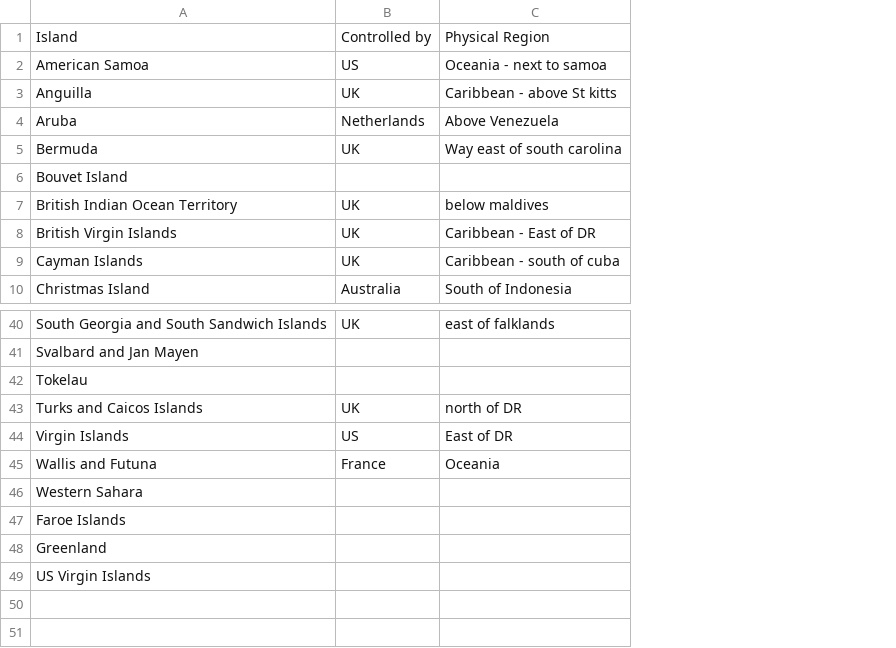
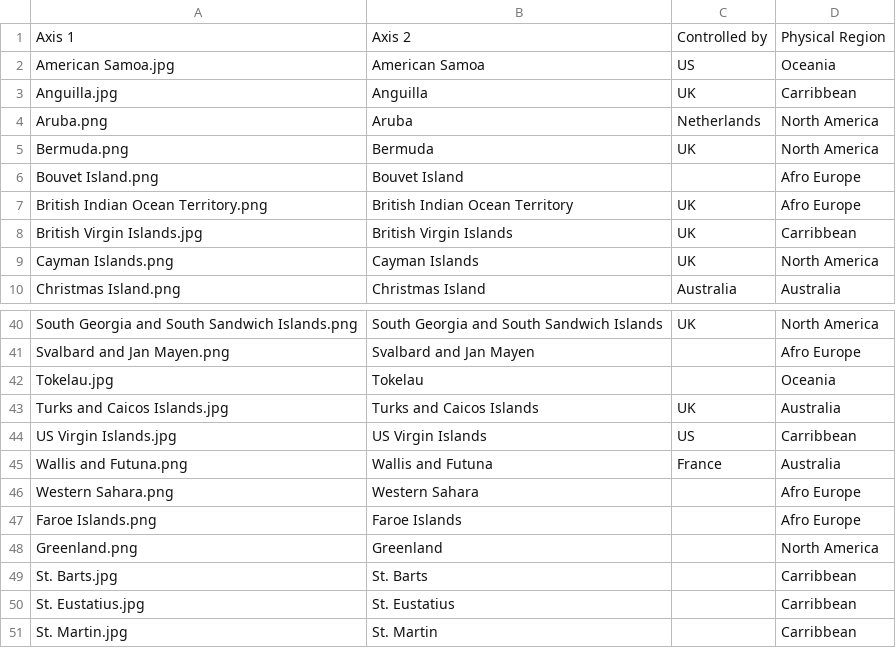
Before and after one commit to aquinlan82/Quiz, a CSV file: data/Territory Locations/data.csv, drawn as a sheet; only a part is shown, gaps mark what is left out; removed rows and columns are numbered as before the commit, all else as after; the diff names each change by its address in the sheet, - before the commit and + after, or states it on an @@ line.

Commit message:
Territory

```diff
--- a/data/Territory Locations/data.csv
+++ b/data/Territory Locations/data.csv
+column A, rows 1-10: Axis 1 | American Samoa.jpg | Anguilla.jpg | Aruba.png | Bermuda.png | Bouvet Island.png | British Indian Ocean Territory.png | British Virgin Islands.jpg | Cayman Islands.png | Christmas Island.png; rows 40-49: South Georgia and South Sandwich Islands.png | Svalbard and Jan Mayen.png | Tokelau.jpg | Turks and Caicos Islands.jpg | US Virgin Islands.jpg | Wallis and Futuna.png | Western Sahara.png | Faroe Islands.png | Greenland.png | St. Barts.jpg
-column C, rows 1-10: Physical Region | Oceania - next to samoa | Caribbean - above St kitts | Above Venezuela | Way east of south carolina |  | below maldives | Caribbean - East of DR | Caribbean - south of cuba | South of Indonesia; rows 40-45: east of falklands |  |  | north of DR | East of DR | Oceania
+column D, rows 1-10: Physical Region | Oceania | Carribbean | North America | North America | Afro Europe | Afro Europe | Carribbean | North America | Australia; rows 40-49: North America | Afro Europe | Oceania | Australia | Carribbean | Australia | Afro Europe | Afro Europe | North America | Carribbean
-B1: Island
+B1: Axis 2
-B44: Virgin Islands
+B44: US Virgin Islands
-B49: US Virgin Islands
+B49: St. Barts
+row 50: St. Eustatius.jpg | St. Eustatius |  | Carribbean
+row 51: St. Martin.jpg | St. Martin |  | Carribbean
```
Also changed, not shown: 35 other files.
